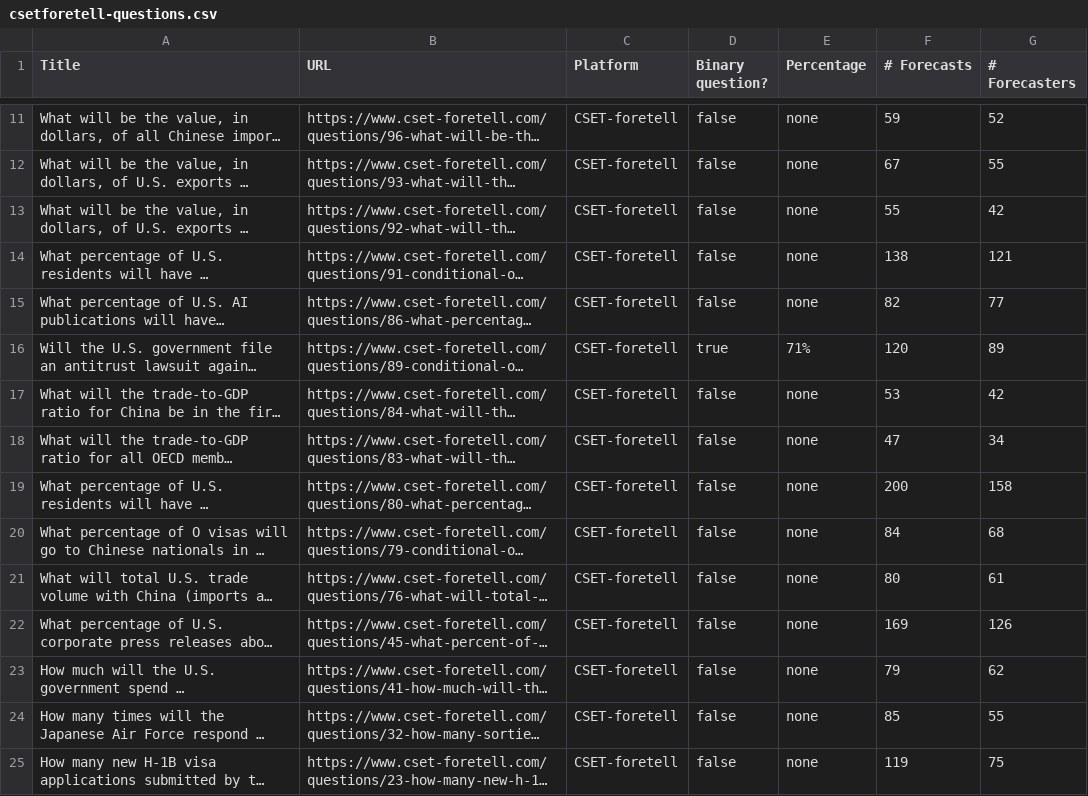
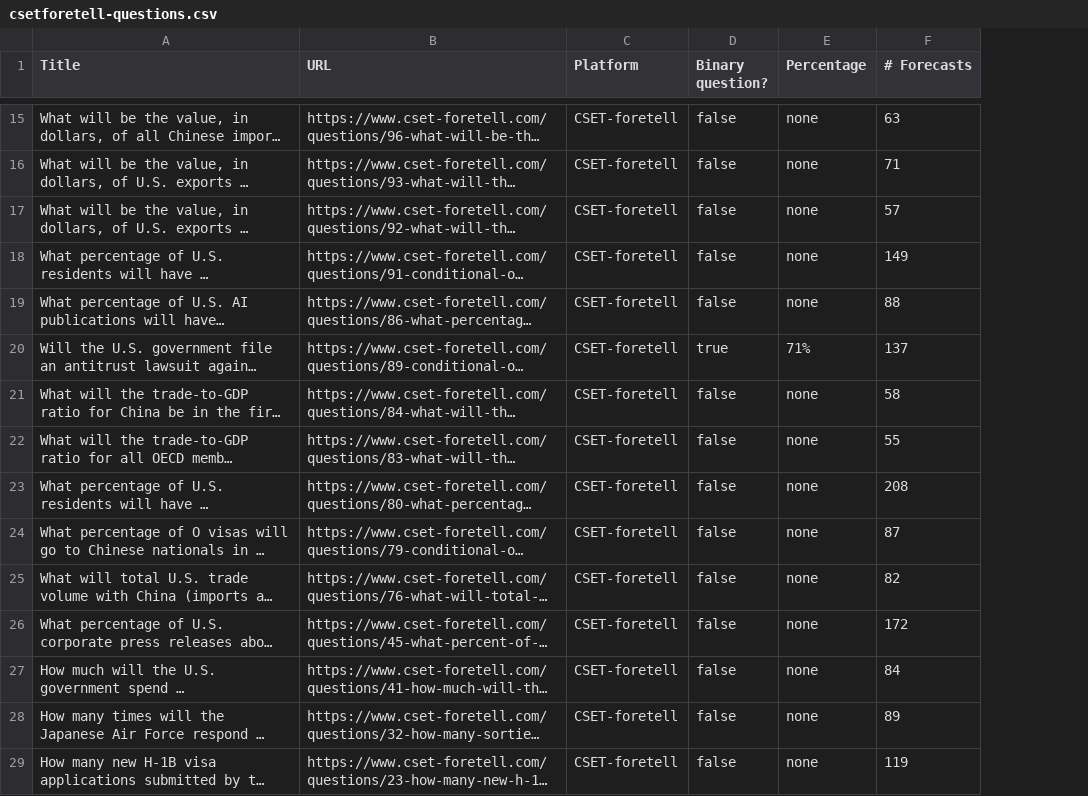
Before and after one commit to quantified-uncertainty/metaforecast, a CSV file: data/csetforetell-questions.csv, drawn as a sheet; only a part is shown, gaps mark what is left out; long unchanged cells end in …; removed rows and columns are numbered as before the commit, all else as after; the diff covers the shown part only; the diff names each change by its address in the sheet, - before the commit and + after, or states it on an @@ line.

```diff
--- a/data/csetforetell-questions.csv
+++ b/data/csetforetell-questions.csv
-column G (# Forecasters), rows 11-25: 52 | 55 | 42 | 121 | 77 | 89 | 42 | 34 | 158 | 68 | 61 | 126 | 62 | 55 | 75
-F15 (# Forecasts): 59
+F15 (# Forecasts): 63
-F16 (# Forecasts): 67
+F16 (# Forecasts): 71
-F17 (# Forecasts): 55
+F17 (# Forecasts): 57
-F18 (# Forecasts): 138
+F18 (# Forecasts): 149
-F19 (# Forecasts): 82
+F19 (# Forecasts): 88
-F20 (# Forecasts): 120
+F20 (# Forecasts): 137
-F21 (# Forecasts): 53
+F21 (# Forecasts): 58
-F22 (# Forecasts): 47
+F22 (# Forecasts): 55
-F23 (# Forecasts): 200
+F23 (# Forecasts): 208
-F24 (# Forecasts): 84
+F24 (# Forecasts): 87
-F25 (# Forecasts): 80
+F25 (# Forecasts): 82
-F26 (# Forecasts): 169
+F26 (# Forecasts): 172
-F27 (# Forecasts): 79
+F27 (# Forecasts): 84
-F28 (# Forecasts): 85
+F28 (# Forecasts): 89
```
Also changed, not shown: 4 added rows and 10 edited cells elsewhere in this file, data/elicit-questions.csv, data/goodjudmentopen-questions.csv, 22 other files.
